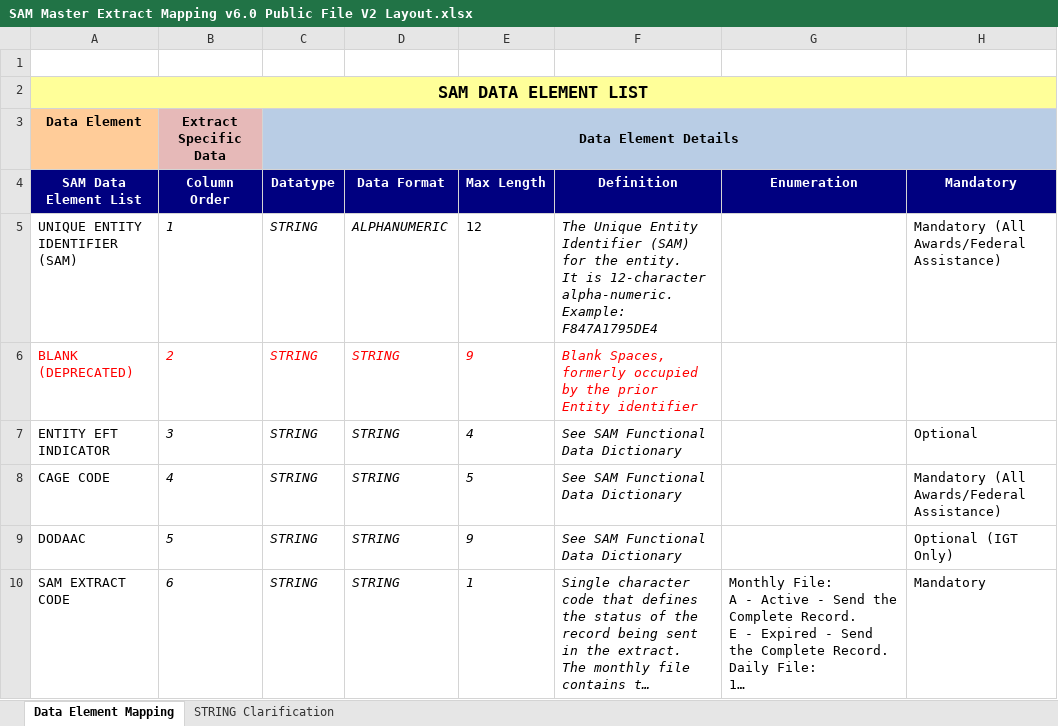
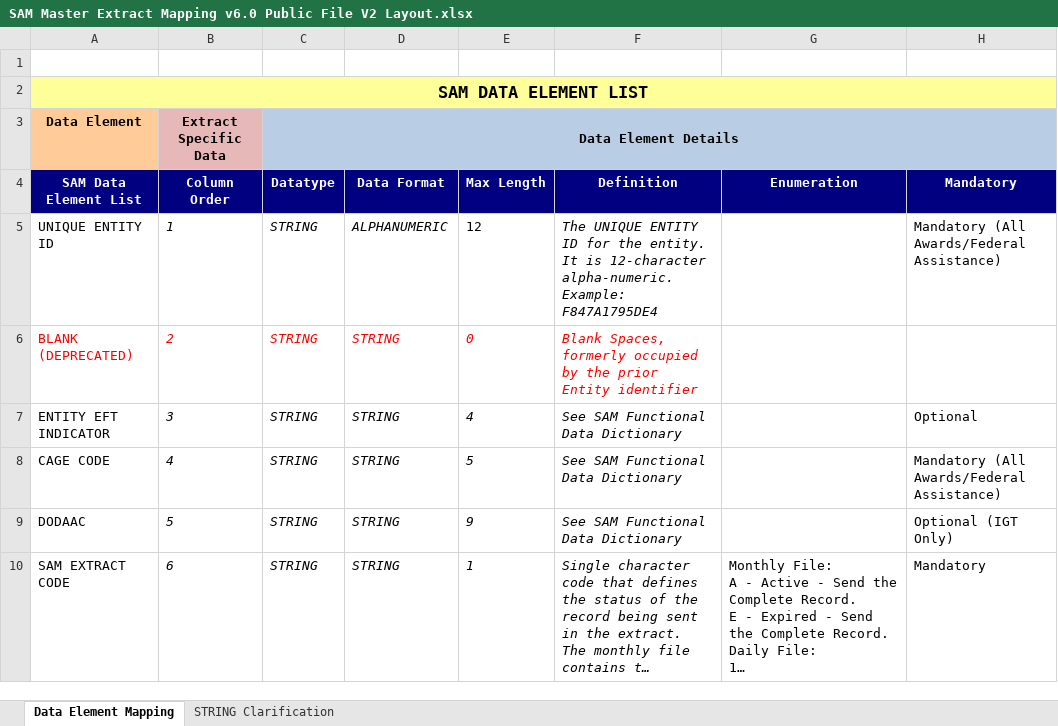
Before and after one commit to GSA/open-gsa-redesign, an Excel workbook: _apidocs/sam-entity-extracts-api/v1/SAM Master Extract Mapping v6.0 Public File V2 Layout.xlsx, sheet Data Element Mapping, drawn as a sheet; only a part is shown; long unchanged cells end in …; values as stored, in another font and other column widths than the file's, no borders; conditional formats not drawn; the diff names each change by its address in the sheet, - before the commit and + after, or states it on an @@ line.

```diff
--- a/_apidocs/sam-entity-extracts-api/v1/SAM Master Extract Mapping v6.0 Public File V2 Layout.xlsx (sheet Data Element Mapping)
+++ b/_apidocs/sam-entity-extracts-api/v1/SAM Master Extract Mapping v6.0 Public File V2 Layout.xlsx (sheet Data Element Mapping)
-A5 (SAM Data Element List): UNIQUE ENTITY IDENTIFIER (SAM)
+A5 (SAM Data Element List): UNIQUE ENTITY ID
-F5 (Definition): The Unique Entity Identifier (SAM) for the…
+F5 (Definition): The UNIQUE ENTITY ID for the…
-E6 (Max Length): 9
+E6 (Max Length): 0
```
Also changed, not shown: _apidocs/sam-entity-extracts-api/v1/SAM Master Extract Mapping v6.0 FOUO File V2 Layout.xlsx, _apidocs/sam-entity-extracts-api/v1/SAM Master Extract Mapping v6.0 Sensitive File V3 Layout.xlsx, 3 other files.
